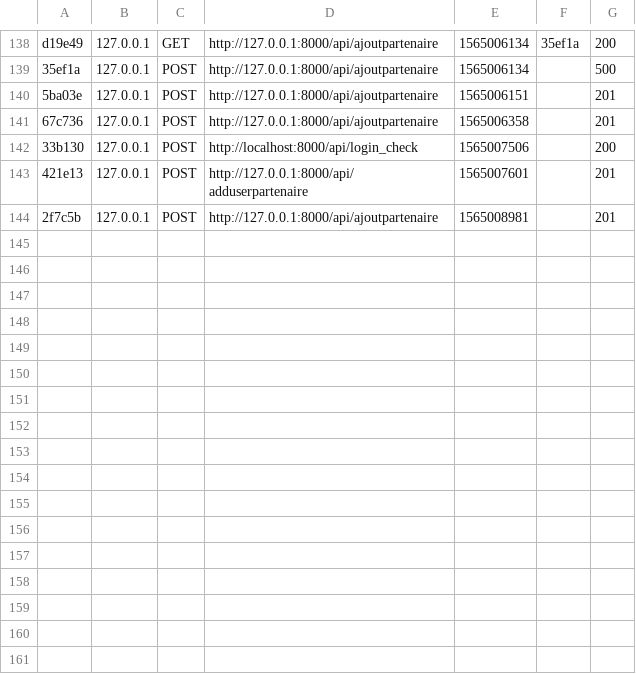
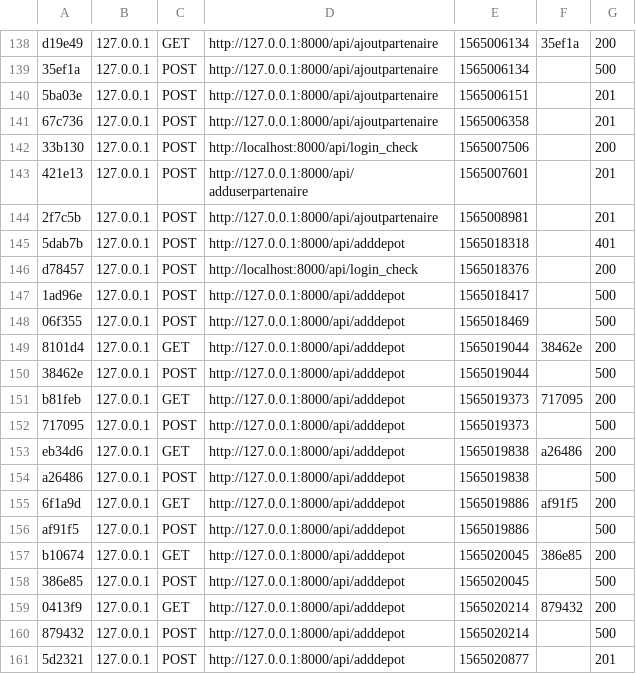
Before and after one commit to Diamyl/Wary_Project, a CSV file: var/cache/dev/profiler/index.csv, drawn as a sheet; only a part is shown, gaps mark what is left out.

```diff
--- a/var/cache/dev/profiler/index.csv
+++ b/var/cache/dev/profiler/index.csv
@@ -144 +144,18 @@ d19e49,127.0.0.1,GET,http://127.0.0.1:8000/api/ajoutpartenaire,1565006134,35ef1a
 2f7c5b,127.0.0.1,POST,http://127.0.0.1:8000/api/ajoutpartenaire,1565008981,,201
+5dab7b,127.0.0.1,POST,http://127.0.0.1:8000/api/adddepot,1565018318,,401
+d78457,127.0.0.1,POST,http://localhost:8000/api/login_check,1565018376,,200
+1ad96e,127.0.0.1,POST,http://127.0.0.1:8000/api/adddepot,1565018417,,500
+06f355,127.0.0.1,POST,http://127.0.0.1:8000/api/adddepot,1565018469,,500
+8101d4,127.0.0.1,GET,http://127.0.0.1:8000/api/adddepot,1565019044,38462e,200
+38462e,127.0.0.1,POST,http://127.0.0.1:8000/api/adddepot,1565019044,,500
+b81feb,127.0.0.1,GET,http://127.0.0.1:8000/api/adddepot,1565019373,717095,200
+717095,127.0.0.1,POST,http://127.0.0.1:8000/api/adddepot,1565019373,,500
+eb34d6,127.0.0.1,GET,http://127.0.0.1:8000/api/adddepot,1565019838,a26486,200
+a26486,127.0.0.1,POST,http://127.0.0.1:8000/api/adddepot,1565019838,,500
+6f1a9d,127.0.0.1,GET,http://127.0.0.1:8000/api/adddepot,1565019886,af91f5,200
+af91f5,127.0.0.1,POST,http://127.0.0.1:8000/api/adddepot,1565019886,,500
+b10674,127.0.0.1,GET,http://127.0.0.1:8000/api/adddepot,1565020045,386e85,200
+386e85,127.0.0.1,POST,http://127.0.0.1:8000/api/adddepot,1565020045,,500
+0413f9,127.0.0.1,GET,http://127.0.0.1:8000/api/adddepot,1565020214,879432,200
+879432,127.0.0.1,POST,http://127.0.0.1:8000/api/adddepot,1565020214,,500
+5d2321,127.0.0.1,POST,http://127.0.0.1:8000/api/adddepot,1565020877,,201
```
Also changed, not shown: 16 other files.
